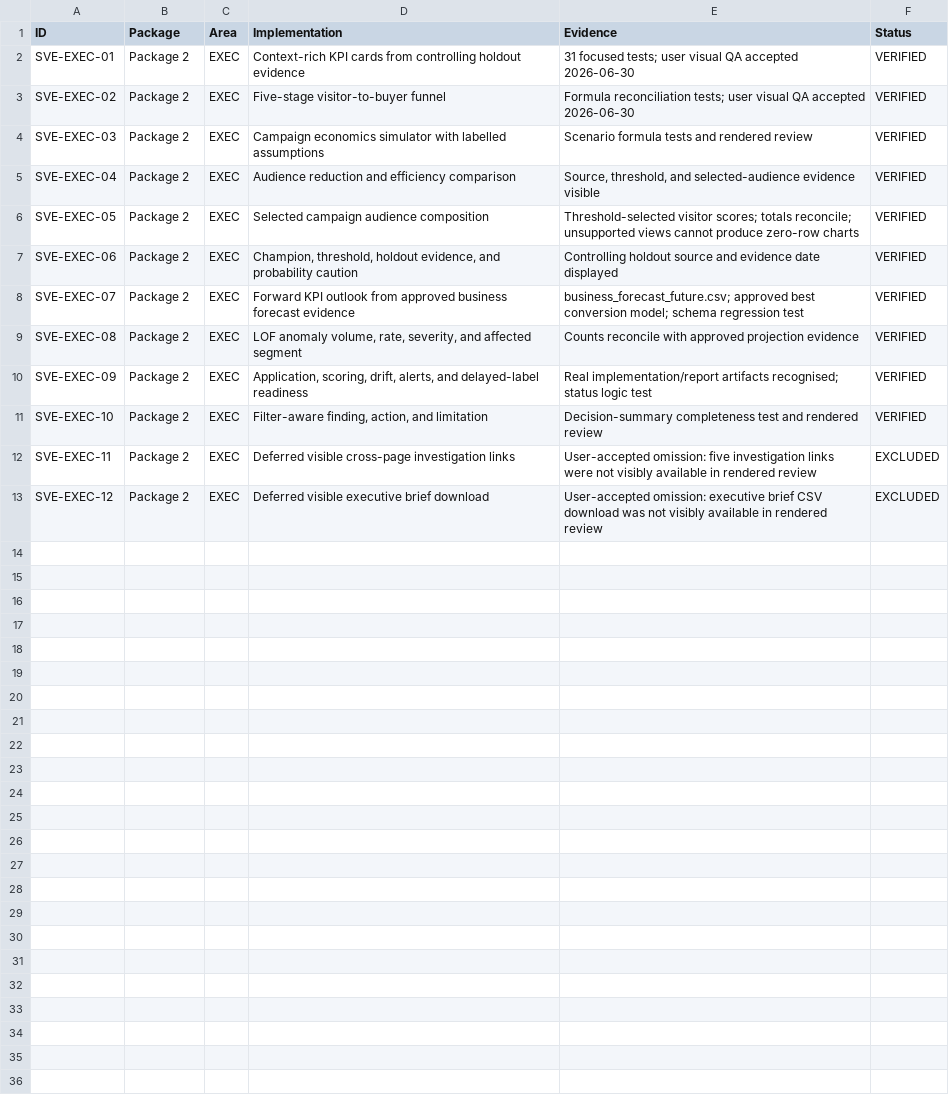
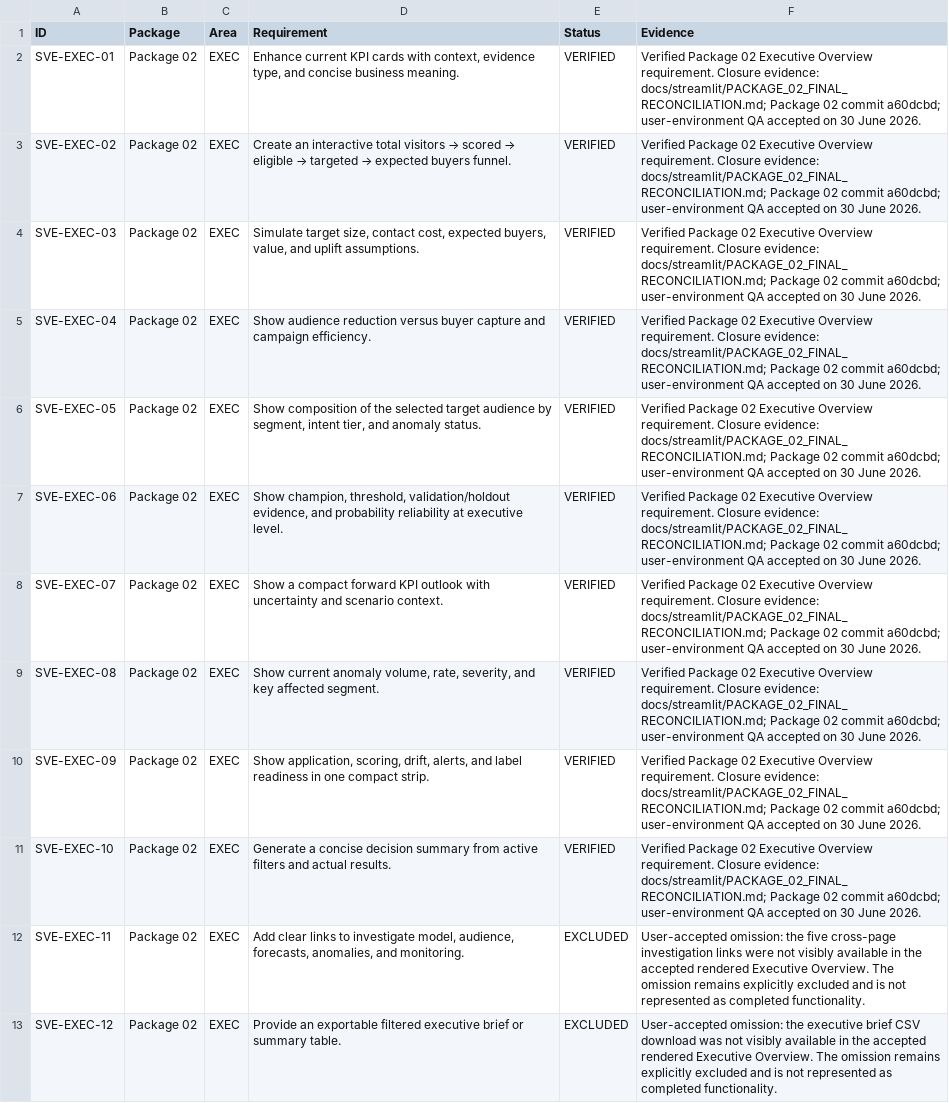
Before and after one commit to RuturajM31/E-Commerce-Conversion-Intelligence-Platform, a CSV file: docs/streamlit/PACKAGE_02_MATRIX_EVIDENCE.csv, drawn as a sheet; removed rows and columns are numbered as before the commit, all else as after; the diff names each change by its address in the sheet, - before the commit and + after, or states it on an @@ line.

Commit message:
fix: restore Package 02 matrix evidence

```diff
--- a/docs/streamlit/PACKAGE_02_MATRIX_EVIDENCE.csv
+++ b/docs/streamlit/PACKAGE_02_MATRIX_EVIDENCE.csv
-column E (Evidence), rows 2-13: 31 focused tests; user visual QA accepted 2026-06-30 | Formula reconciliation tests; user visual QA accepted 2026-06-30 | Scenario formula tests and rendered review | Source, threshold, and selected-audience evidence visible | Threshold-selected visitor scores; totals reconcile; unsupported views cannot produce zero-row charts | Controlling holdout source and evidence date displayed | business_forecast_future.csv; approved best conversion model; schema regression test | Counts reconcile with approved projection evidence | Real implementation/report artifacts recognised; status logic test | Decision-summary completeness test and rendered review | User-accepted omission: five investigation links were not visibly available in rendered review | User-accepted omission: executive brief CSV download was not visibly available in rendered review
+column F (Evidence), rows 2-13: Verified Package 02 Executive Overview requirement. Closure evidence: docs/streamlit/PACKAGE_02_FINAL_RECONCILIATION.md; Package 02 commit a60dcbd; user-environment QA accepted on 30 June 2026. | Verified Package 02 Executive Overview requirement. Closure evidence: docs/streamlit/PACKAGE_02_FINAL_RECONCILIATION.md; Package 02 commit a60dcbd; user-environment QA accepted on 30 June 2026. | Verified Package 02 Executive Overview requirement. Closure evidence: docs/streamlit/PACKAGE_02_FINAL_RECONCILIATION.md; Package 02 commit a60dcbd; user-environment QA accepted on 30 June 2026. | Verified Package 02 Executive Overview requirement. Closure evidence: docs/streamlit/PACKAGE_02_FINAL_RECONCILIATION.md; Package 02 commit a60dcbd; user-environment QA accepted on 30 June 2026. | Verified Package 02 Executive Overview requirement. Closure evidence: docs/streamlit/PACKAGE_02_FINAL_RECONCILIATION.md; Package 02 commit a60dcbd; user-environment QA accepted on 30 June 2026. | Verified Package 02 Executive Overview requirement. Closure evidence: docs/streamlit/PACKAGE_02_FINAL_RECONCILIATION.md; Package 02 commit a60dcbd; user-environment QA accepted on 30 June 2026. | Verified Package 02 Executive Overview requirement. Closure evidence: docs/streamlit/PACKAGE_02_FINAL_RECONCILIATION.md; Package 02 commit a60dcbd; user-environment QA accepted on 30 June 2026. | Verified Package 02 Executive Overview requirement. Closure evidence: docs/streamlit/PACKAGE_02_FINAL_RECONCILIATION.md; Package 02 commit a60dcbd; user-environment QA accepted on 30 June 2026. | Verified Package 02 Executive Overview requirement. Closure evidence: docs/streamlit/PACKAGE_02_FINAL_RECONCILIATION.md; Package 02 commit a60dcbd; user-environment QA accepted on 30 June 2026. | Verified Package 02 Executive Overview requirement. Closure evidence: docs/streamlit/PACKAGE_02_FINAL_RECONCILIATION.md; Package 02 commit a60dcbd; user-environment QA accepted on 30 June 2026. | User-accepted omission: the five cross-page investigation links were not visibly available in the accepted rendered Executive Overview. The omission remains explicitly excluded and is not represented as completed functionality. | User-accepted omission: the executive brief CSV download was not visibly available in the accepted rendered Executive Overview. The omission remains explicitly excluded and is not represented as completed functionality.
-D1: Implementation
+D1: Requirement
-B2:B13 (Package): Package 2
+B2:B13 (Package): Package 02
-D2 (Requirement): Context-rich KPI cards from controlling holdout evidence
+D2 (Requirement): Enhance current KPI cards with context, evidence type, and concise business meaning.
@@ D3 (Requirement): Five-stage visitor-to-buyer funnel → Create an interactive total visitors → scored → eligible → targeted → expected buyers funnel. @@
-D4 (Requirement): Campaign economics simulator with labelled assumptions
+D4 (Requirement): Simulate target size, contact cost, expected buyers, value, and uplift assumptions.
-D5 (Requirement): Audience reduction and efficiency comparison
+D5 (Requirement): Show audience reduction versus buyer capture and campaign efficiency.
-D6 (Requirement): Selected campaign audience composition
+D6 (Requirement): Show composition of the selected target audience by segment, intent tier, and anomaly status.
-D7 (Requirement): Champion, threshold, holdout evidence, and probability caution
+D7 (Requirement): Show champion, threshold, validation/holdout evidence, and probability reliability at executive level.
-D8 (Requirement): Forward KPI outlook from approved business forecast evidence
+D8 (Requirement): Show a compact forward KPI outlook with uncertainty and scenario context.
-D9 (Requirement): LOF anomaly volume, rate, severity, and affected segment
+D9 (Requirement): Show current anomaly volume, rate, severity, and key affected segment.
-D10 (Requirement): Application, scoring, drift, alerts, and delayed-label readiness
+D10 (Requirement): Show application, scoring, drift, alerts, and label readiness in one compact strip.
-D11 (Requirement): Filter-aware finding, action, and limitation
+D11 (Requirement): Generate a concise decision summary from active filters and actual results.
-D12 (Requirement): Deferred visible cross-page investigation links
+D12 (Requirement): Add clear links to investigate model, audience, forecasts, anomalies, and monitoring.
-D13 (Requirement): Deferred visible executive brief download
+D13 (Requirement): Provide an exportable filtered executive brief or summary table.
```
